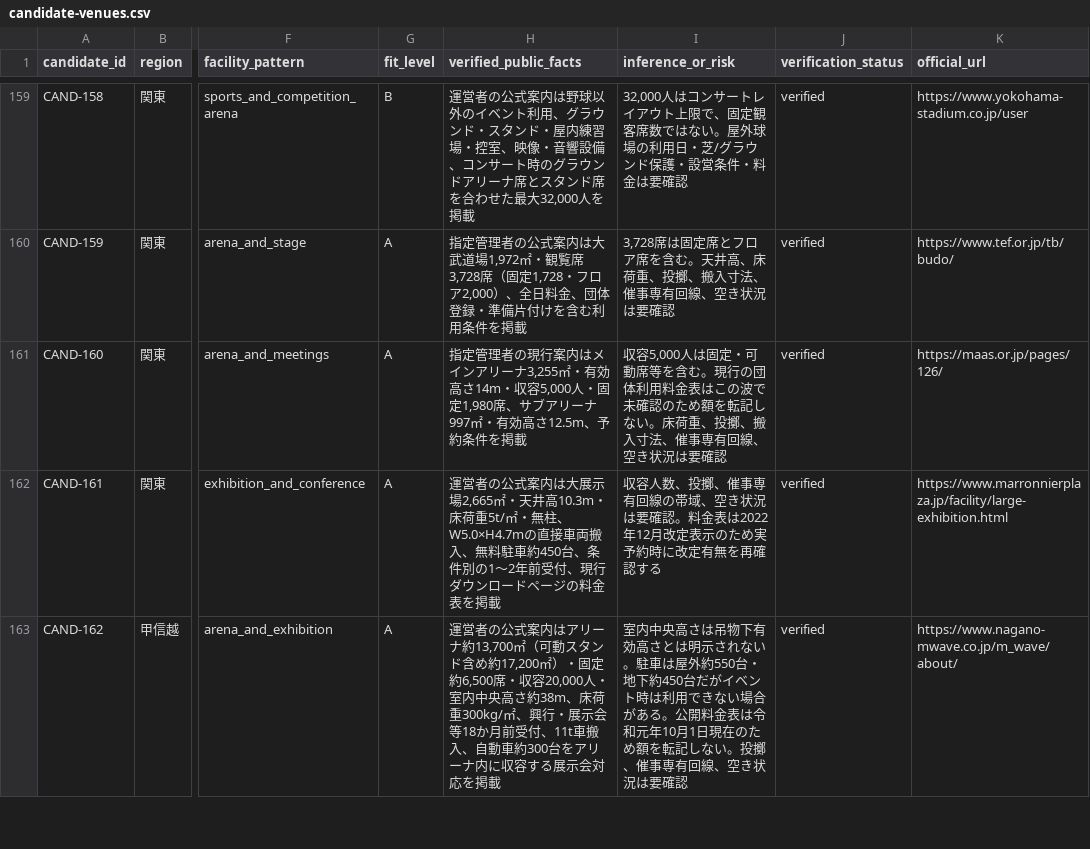
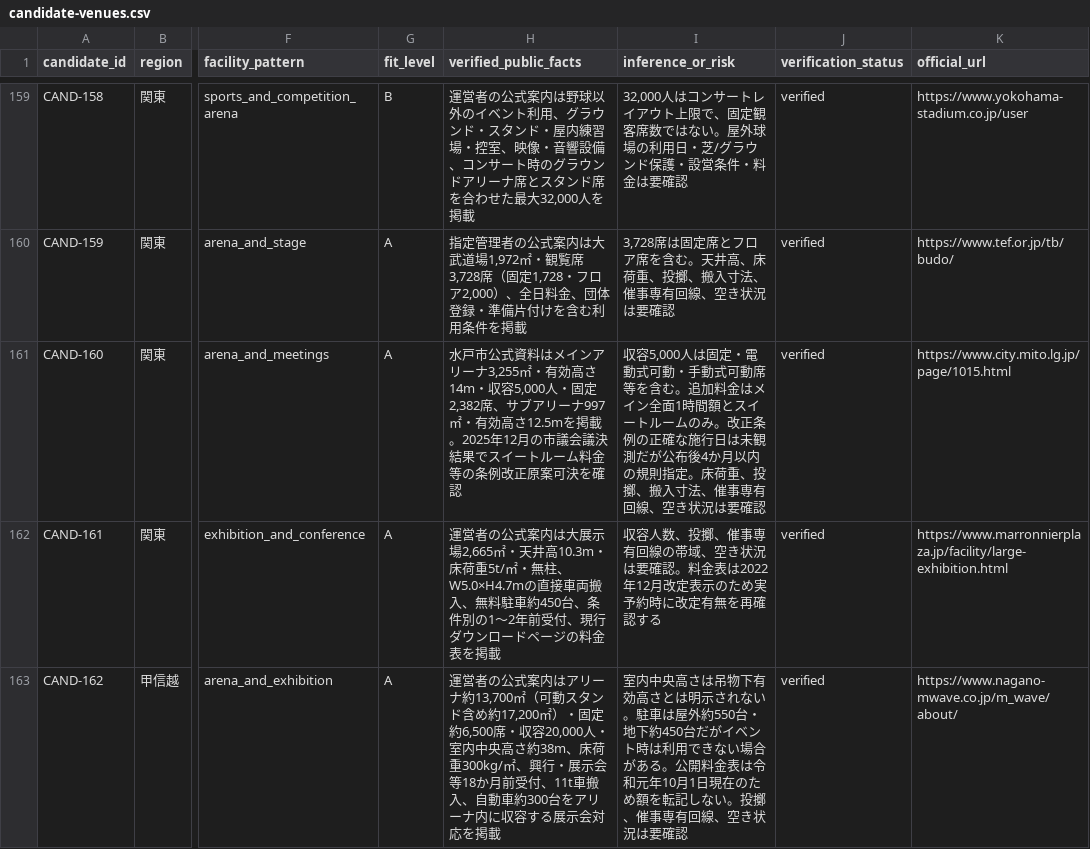
Before and after one commit to aratama-ship-it/venue-monosashi, a CSV file: data/candidate-venues.csv, drawn as a sheet; only a part is shown, gaps mark what is left out; the diff names each change by its address in the sheet, - before the commit and + after, or states it on an @@ line.

```diff
--- a/data/candidate-venues.csv
+++ b/data/candidate-venues.csv
-H161 (verified_public_facts): 指定管理者の現行案内はメインアリーナ3,255㎡・有効高さ14m・収容5,000人・固定1,980席、サブアリーナ997㎡・有効高さ12.5m、予約条件を掲載
+H161 (verified_public_facts): 水戸市公式資料はメインアリーナ3,255㎡・有効高さ14m・収容5,000人・固定2,382席、サブアリーナ997㎡・有効高さ12.5mを掲載。2025年12月の市議会議決結果でスイートルーム料金等の条例改正原案可決を確認
-I161 (inference_or_risk): …は固定・可動席等を含む。現行の団体利用料金表はこの波で未確認のため額を転記しない。床荷重…
+I161 (inference_or_risk): …は固定・電動式可動・手動式可動席等を含む。追加料金はメイン全面1時間額とスイートルームのみ。改正条例の正確な施行日は未観測だが公布後4か月以内の規則指定。床荷重…
-K161 (official_url): https://maas.or.jp/pages/126/
+K161 (official_url): https://www.city.mito.lg.jp/page/1015.html
```
Also changed, not shown: data/price-observations.csv, data/venue-details.csv, 2 other files.
